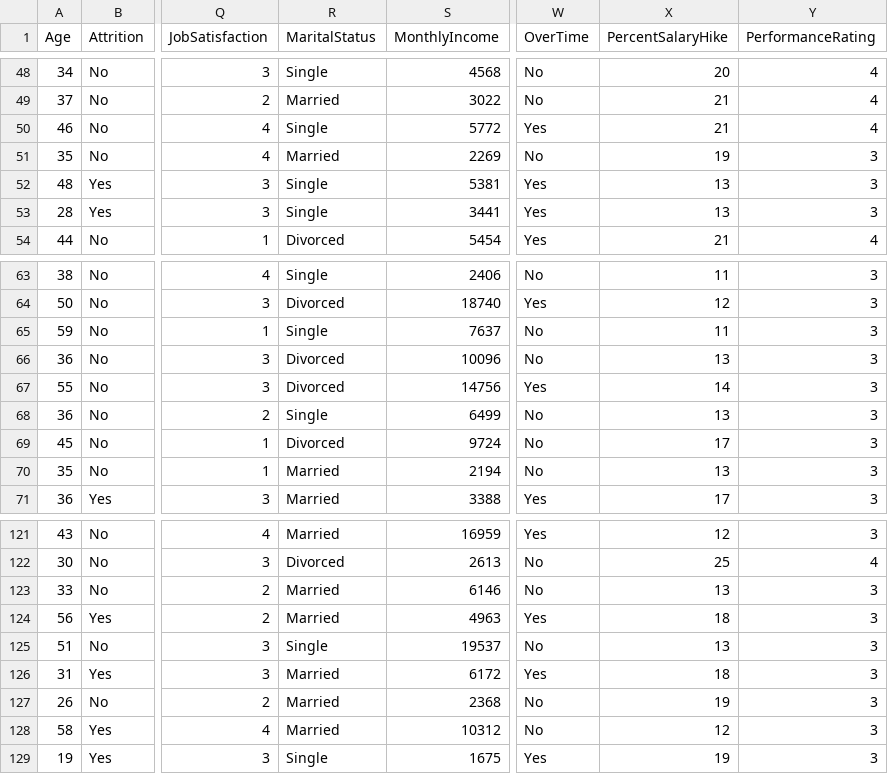
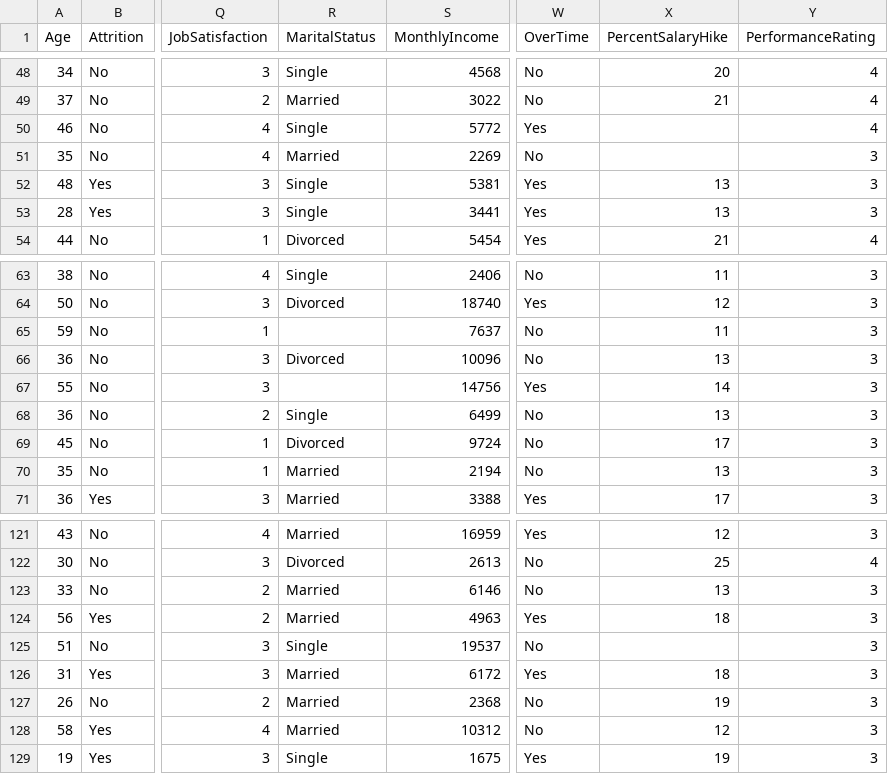
Before and after one commit to MiloAlphaKilo/DSND_Projects, a CSV file: Project_1_Write_a_Blog_CRISP_DM/IBM_HR_Employee_Attrition_removed_data.csv, drawn as a sheet; only a part is shown, gaps mark what is left out; the diff covers the shown part only; the diff names each change by its address in the sheet, - before the commit and + after, or states it on an @@ line.

```diff
--- a/Project_1_Write_a_Blog_CRISP_DM/IBM_HR_Employee_Attrition_removed_data.csv
+++ b/Project_1_Write_a_Blog_CRISP_DM/IBM_HR_Employee_Attrition_removed_data.csv
-X50 (PercentSalaryHike): 21
+X50 (PercentSalaryHike): (empty)
-X51 (PercentSalaryHike): 19
+X51 (PercentSalaryHike): (empty)
-R65 (MaritalStatus): Single
+R65 (MaritalStatus): (empty)
-R67 (MaritalStatus): Divorced
+R67 (MaritalStatus): (empty)
-X125 (PercentSalaryHike): 13
+X125 (PercentSalaryHike): (empty)
```
Also changed, not shown: 2 added rows, 2 removed rows and 29 edited cells elsewhere in this file, 1 other file.
